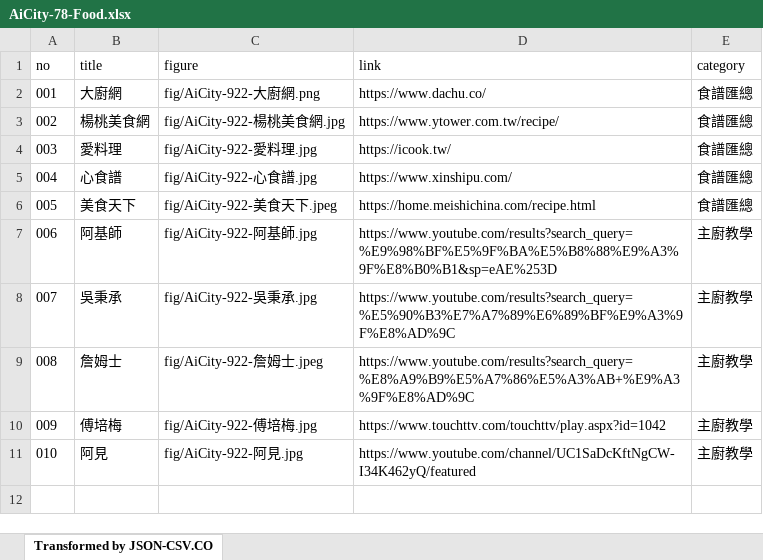
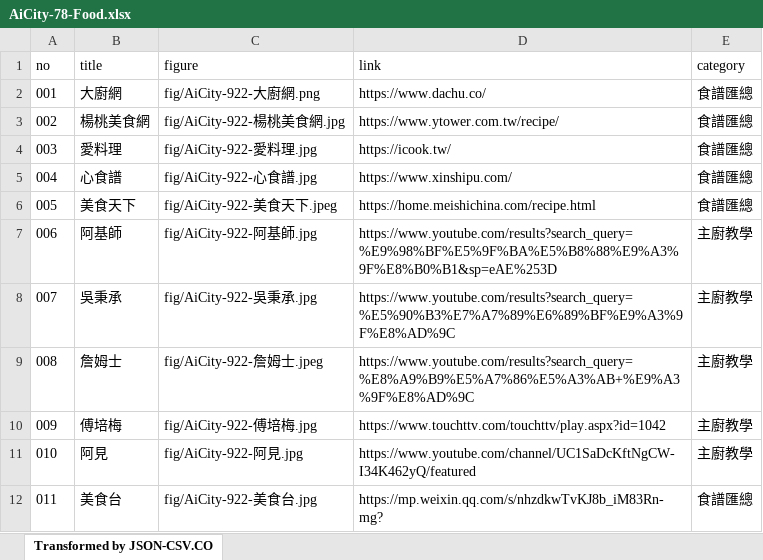
Before and after one commit to TCWang/AiCity2019, an Excel workbook: db/AiCity-78-Food.xlsx, sheet Transformed by JSON-CSV.CO, drawn as a sheet; values as stored, in another font and other column widths than the file's, no borders; the diff names each change by its address in the sheet, - before the commit and + after, or states it on an @@ line.

```diff
--- a/db/AiCity-78-Food.xlsx (sheet Transformed by JSON-CSV.CO)
+++ b/db/AiCity-78-Food.xlsx (sheet Transformed by JSON-CSV.CO)
+row 12: 011 | 美食台 | fig/AiCity-922-美食台.jpg | https://mp.weixin.qq.com/s/nhzdkwTvKJ8b_iM83Rn-mg? | 食譜匯總
```
Also changed, not shown: 2 other files.
